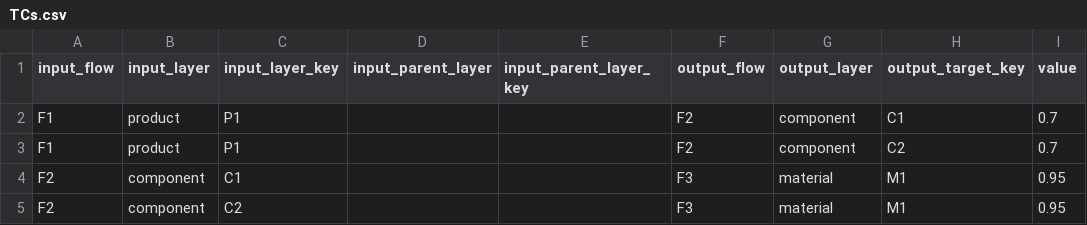
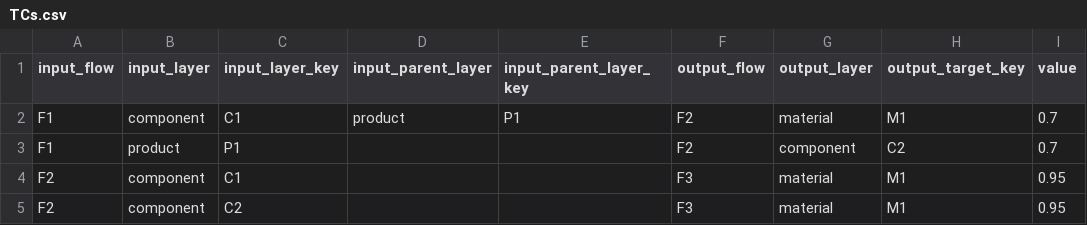
Before and after one commit to FutuRaM-Project/Recovery-Model, a CSV file: data_folder/test_harmjan/TCs.csv, drawn as a sheet; only a part is shown; the diff names each change by its address in the sheet, - before the commit and + after, or states it on an @@ line.

Commit message:
temp

```diff
--- a/data_folder/test_harmjan/TCs.csv
+++ b/data_folder/test_harmjan/TCs.csv
-B2 (input_layer): product
+B2 (input_layer): component
-C2 (input_layer_key): P1
+C2 (input_layer_key): C1
-D2 (input_parent_layer): (empty)
+D2 (input_parent_layer): product
-E2 (input_parent_layer_key): (empty)
+E2 (input_parent_layer_key): P1
-G2 (output_layer): component
+G2 (output_layer): material
-H2 (output_target_key): C1
+H2 (output_target_key): M1
```
